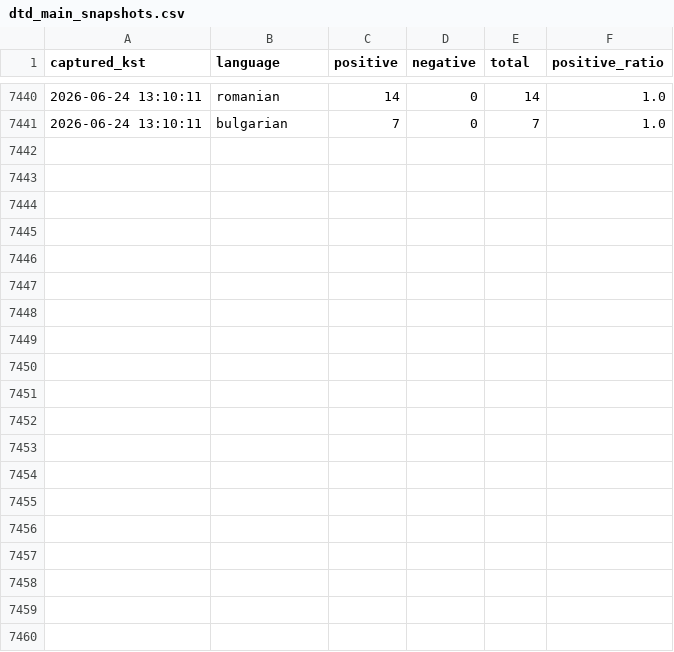
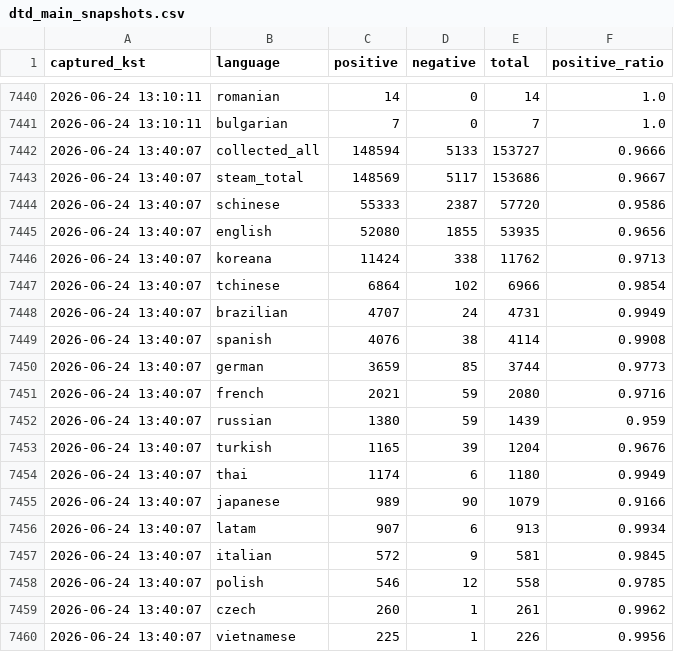
Before and after one commit to timlee19/review-jd, a CSV file: dtd_main_snapshots.csv, drawn as a sheet; only a part is shown, gaps mark what is left out; the diff covers the shown part only.

Commit message:
update dtd_main_snapshots.csv @ 2026-06-24 13:40:17

```diff
--- a/dtd_main_snapshots.csv
+++ b/dtd_main_snapshots.csv
@@ -7441 +7441,20 @@
 2026-06-24 13:10:11,bulgarian,7,0,7,1.0
+2026-06-24 13:40:07,collected_all,148594,5133,153727,0.9666
+2026-06-24 13:40:07,steam_total,148569,5117,153686,0.9667
+2026-06-24 13:40:07,schinese,55333,2387,57720,0.9586
+2026-06-24 13:40:07,english,52080,1855,53935,0.9656
+2026-06-24 13:40:07,koreana,11424,338,11762,0.9713
+2026-06-24 13:40:07,tchinese,6864,102,6966,0.9854
+2026-06-24 13:40:07,brazilian,4707,24,4731,0.9949
+2026-06-24 13:40:07,spanish,4076,38,4114,0.9908
+2026-06-24 13:40:07,german,3659,85,3744,0.9773
+2026-06-24 13:40:07,french,2021,59,2080,0.9716
+2026-06-24 13:40:07,russian,1380,59,1439,0.959
+2026-06-24 13:40:07,turkish,1165,39,1204,0.9676
+2026-06-24 13:40:07,thai,1174,6,1180,0.9949
+2026-06-24 13:40:07,japanese,989,90,1079,0.9166
+2026-06-24 13:40:07,latam,907,6,913,0.9934
+2026-06-24 13:40:07,italian,572,9,581,0.9845
+2026-06-24 13:40:07,polish,546,12,558,0.9785
+2026-06-24 13:40:07,czech,260,1,261,0.9962
+2026-06-24 13:40:07,vietnamese,225,1,226,0.9956
```
Also changed, not shown: 12 added rows elsewhere in this file.
